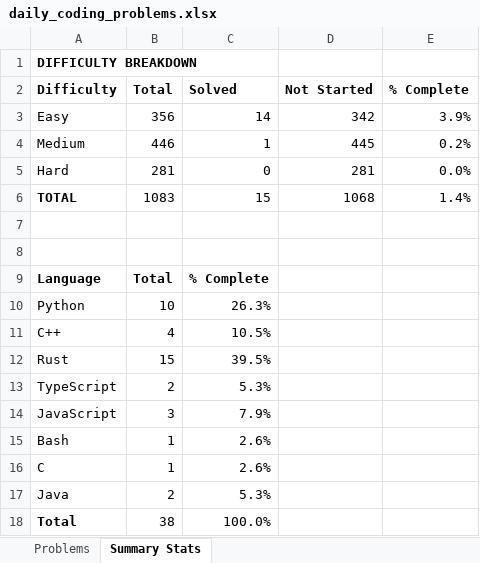
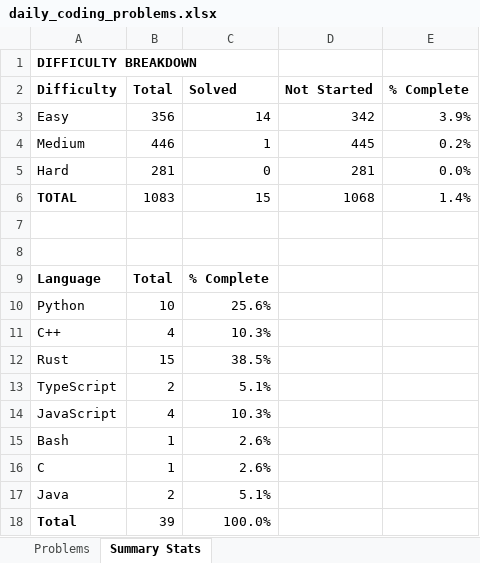
Before and after one commit to TenthEdict/Daily_Coding_Problems, an Excel workbook: daily_coding_problems.xlsx, sheet Summary Stats, drawn as a sheet; values as stored, in another font and other column widths than the file's, no borders; the diff names each change by its address in the sheet, - before the commit and + after, or states it on an @@ line.

```diff
--- a/daily_coding_problems.xlsx (sheet Summary Stats)
+++ b/daily_coding_problems.xlsx (sheet Summary Stats)
-C10 (Solved): 26.3%
+C10 (Solved): 25.6%
-C11 (Solved): 10.5%
+C11 (Solved): 10.3%
-C12 (Solved): 39.5%
+C12 (Solved): 38.5%
-C13 (Solved): 5.3%
+C13 (Solved): 5.1%
-B14 (Total): 3
+B14 (Total): 4
-C14 (Solved): 7.9%
+C14 (Solved): 10.3%
-C17 (Solved): 5.3%
+C17 (Solved): 5.1%
-B18 (Total): 38
+B18 (Total): 39
```
Also changed, not shown: sheet Problems, 1 other file.
